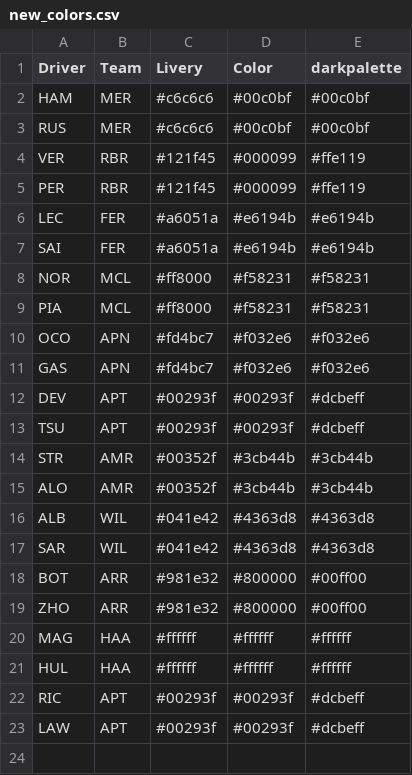
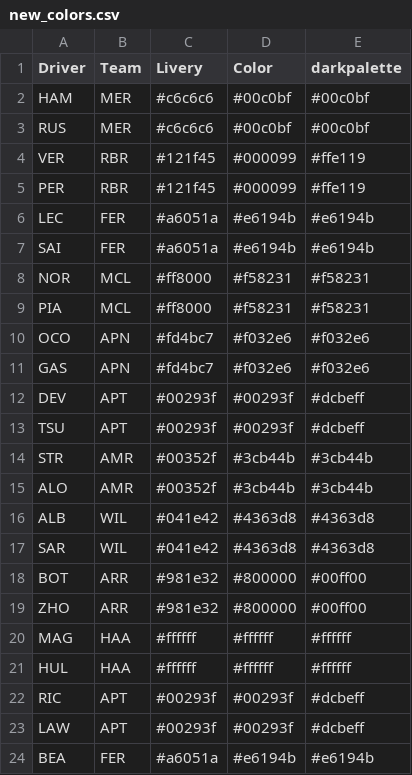
Before and after one commit to harish5p/f1test, a CSV file: new_colors.csv, drawn as a sheet; the diff names each change by its address in the sheet, - before the commit and + after, or states it on an @@ line.

Commit message:
Update new_colors.csv

```diff
--- a/new_colors.csv
+++ b/new_colors.csv
+row 24: BEA | FER | #a6051a | #e6194b | #e6194b
```
